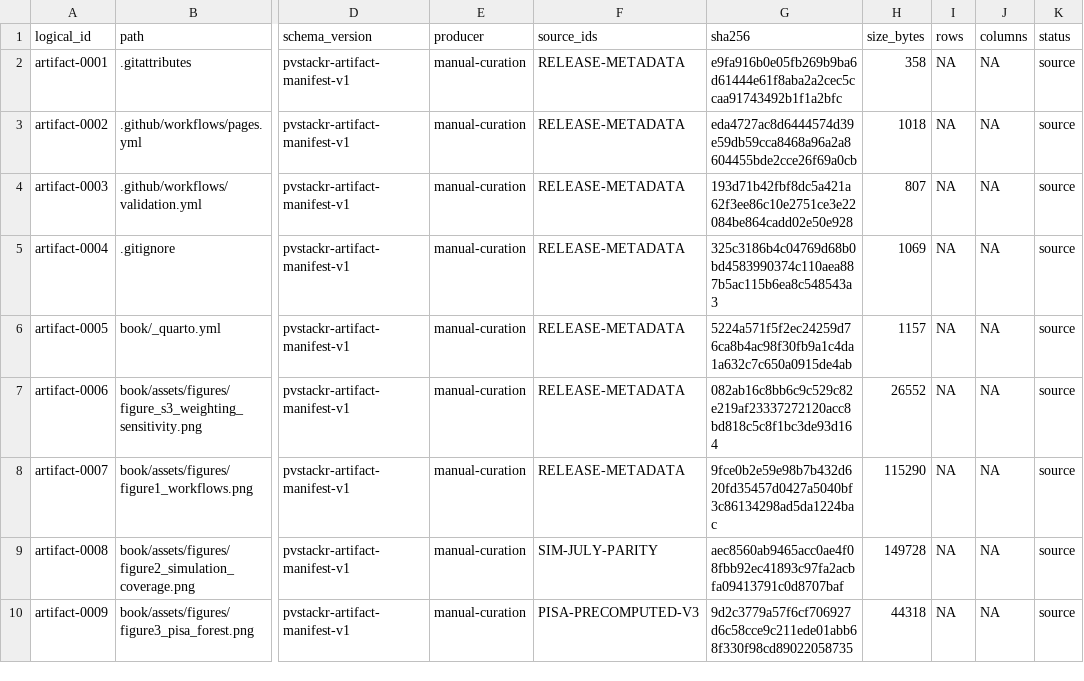
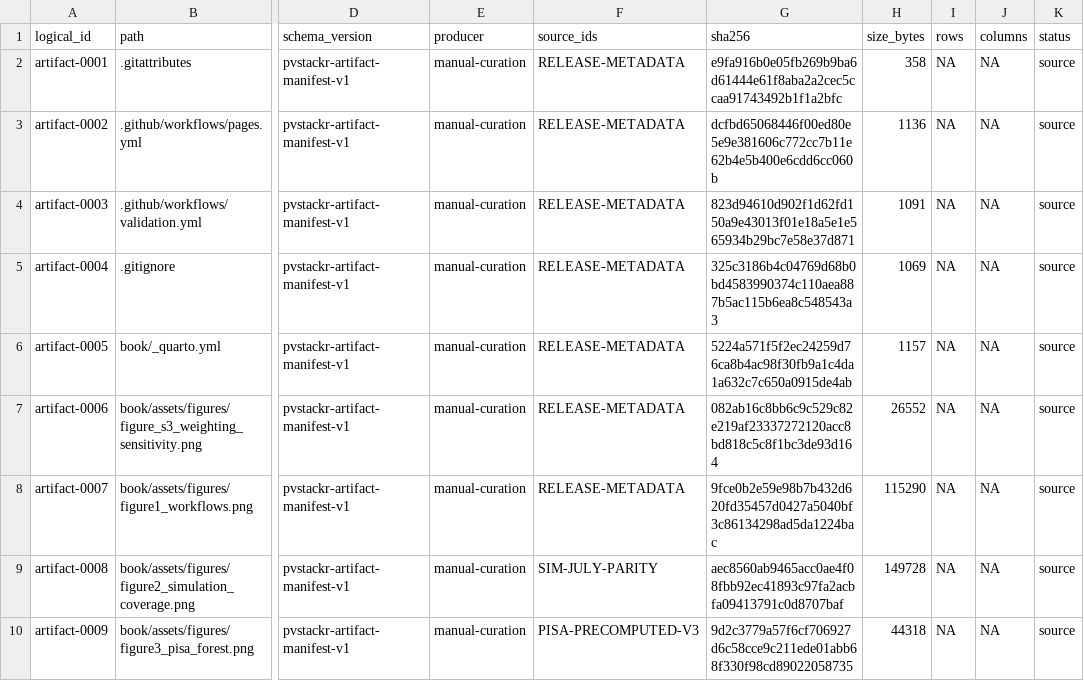
Before and after one commit to joonho112/pvstackr-replication, a CSV file: manifest/artifacts.csv, drawn as a sheet; only a part is shown, gaps mark what is left out; the diff names each change by its address in the sheet, - before the commit and + after, or states it on an @@ line.

```diff
--- a/manifest/artifacts.csv
+++ b/manifest/artifacts.csv
-G3 (sha256): eda4727ac8d6444574d39e59db59cca8468a96a2a8604455bde2cce26f69a0cb
+G3 (sha256): dcfbd65068446f00ed80e5e9e381606c772cc7b11e62b4e5b400e6cdd6cc060b
-H3 (size_bytes): 1018
+H3 (size_bytes): 1136
-G4 (sha256): 193d71b42fbf8dc5a421a62f3ee86c10e2751ce3e22084be864cadd02e50e928
+G4 (sha256): 823d94610d902f1d62fd150a9e43013f01e18a5e1e565934b29bc7e58e37d871
-H4 (size_bytes): 807
+H4 (size_bytes): 1091
```
Also changed, not shown: 2 other files.
